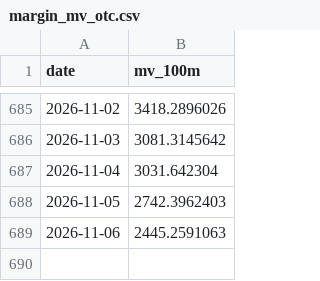
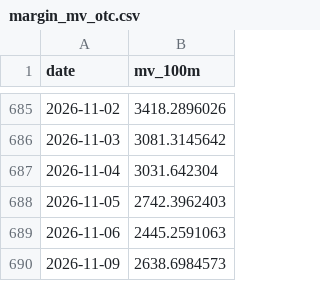
Before and after one commit to boboshow2025/Global-Markets-monitor, a CSV file: data/panic/margin_mv_otc.csv, drawn as a sheet; only a part is shown, gaps mark what is left out; the diff names each change by its address in the sheet, - before the commit and + after, or states it on an @@ line.

Commit message:
chore: panic gauge 週一 2026/11/09

```diff
--- a/data/panic/margin_mv_otc.csv
+++ b/data/panic/margin_mv_otc.csv
+row 690: 2026-11-09 | 2638.6984573
```
Also changed, not shown: data/panic/margin_mv_twse.csv, 1 other file.
